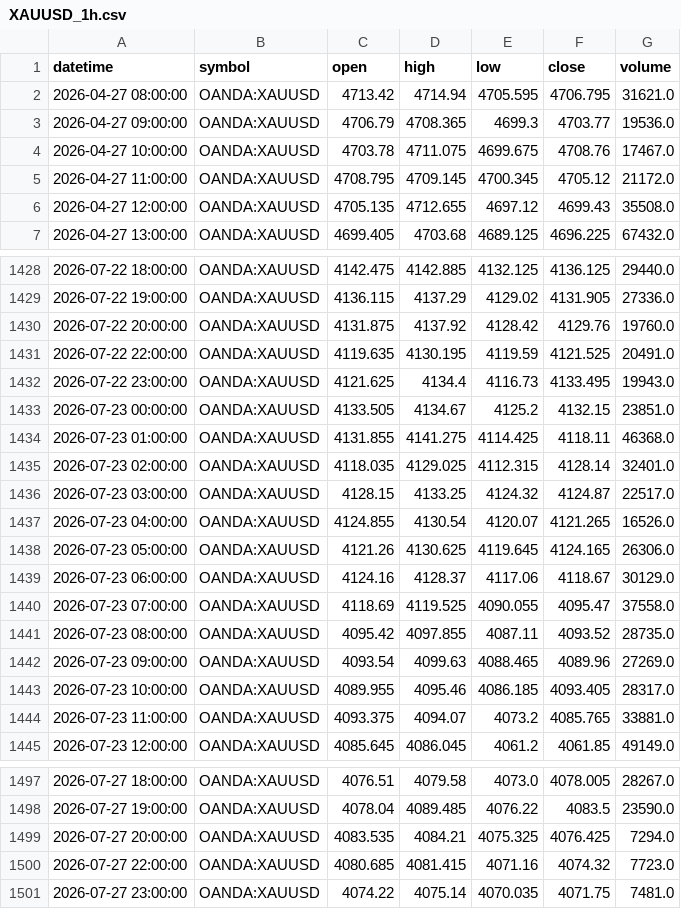
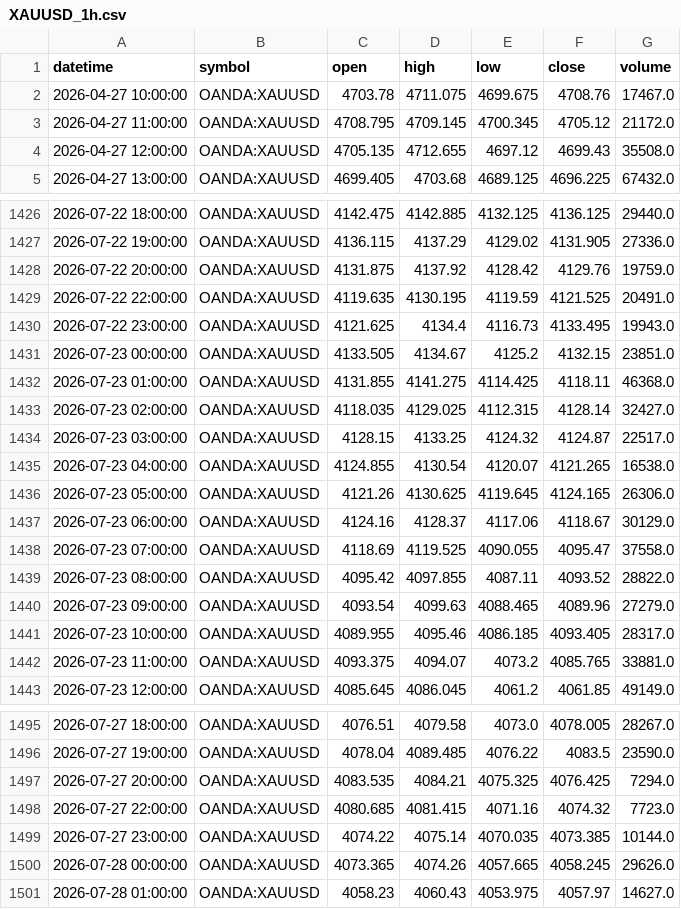
Before and after one commit to ashfaaqmohamed/usdxau, a CSV file: data/XAUUSD_1h.csv, drawn as a sheet; only a part is shown, gaps mark what is left out; the diff covers the shown part only.

```diff
--- a/data/XAUUSD_1h.csv
+++ b/data/XAUUSD_1h.csv
@@ -1,4 +1,2 @@
 datetime,symbol,open,high,low,close,volume
-2026-04-27 08:00:00,OANDA:XAUUSD,4713.42,4714.94,4705.595,4706.795,31621.0
-2026-04-27 09:00:00,OANDA:XAUUSD,4706.79,4708.365,4699.3,4703.77,19536.0
 2026-04-27 10:00:00,OANDA:XAUUSD,4703.78,4711.075,4699.675,4708.76,17467.0
@@ -1429,3 +1427,3 @@ datetime,symbol,open,high,low,close,volume
 2026-07-22 19:00:00,OANDA:XAUUSD,4136.115,4137.29,4129.02,4131.905,27336.0
-2026-07-22 20:00:00,OANDA:XAUUSD,4131.875,4137.92,4128.42,4129.76,19760.0
+2026-07-22 20:00:00,OANDA:XAUUSD,4131.875,4137.92,4128.42,4129.76,19759.0
 2026-07-22 22:00:00,OANDA:XAUUSD,4119.635,4130.195,4119.59,4121.525,20491.0
@@ -1434,5 +1432,5 @@ datetime,symbol,open,high,low,close,volume
 2026-07-23 01:00:00,OANDA:XAUUSD,4131.855,4141.275,4114.425,4118.11,46368.0
-2026-07-23 02:00:00,OANDA:XAUUSD,4118.035,4129.025,4112.315,4128.14,32401.0
+2026-07-23 02:00:00,OANDA:XAUUSD,4118.035,4129.025,4112.315,4128.14,32427.0
 2026-07-23 03:00:00,OANDA:XAUUSD,4128.15,4133.25,4124.32,4124.87,22517.0
-2026-07-23 04:00:00,OANDA:XAUUSD,4124.855,4130.54,4120.07,4121.265,16526.0
+2026-07-23 04:00:00,OANDA:XAUUSD,4124.855,4130.54,4120.07,4121.265,16538.0
 2026-07-23 05:00:00,OANDA:XAUUSD,4121.26,4130.625,4119.645,4124.165,26306.0
@@ -1440,4 +1438,4 @@ datetime,symbol,open,high,low,close,volume
 2026-07-23 07:00:00,OANDA:XAUUSD,4118.69,4119.525,4090.055,4095.47,37558.0
-2026-07-23 08:00:00,OANDA:XAUUSD,4095.42,4097.855,4087.11,4093.52,28735.0
-2026-07-23 09:00:00,OANDA:XAUUSD,4093.54,4099.63,4088.465,4089.96,27269.0
+2026-07-23 08:00:00,OANDA:XAUUSD,4095.42,4097.855,4087.11,4093.52,28822.0
+2026-07-23 09:00:00,OANDA:XAUUSD,4093.54,4099.63,4088.465,4089.96,27279.0
 2026-07-23 10:00:00,OANDA:XAUUSD,4089.955,4095.46,4086.185,4093.405,28317.0
@@ -1500,2 +1498,4 @@ datetime,symbol,open,high,low,close,volume
 2026-07-27 22:00:00,OANDA:XAUUSD,4080.685,4081.415,4071.16,4074.32,7723.0
-2026-07-27 23:00:00,OANDA:XAUUSD,4074.22,4075.14,4070.035,4071.75,7481.0
+2026-07-27 23:00:00,OANDA:XAUUSD,4074.22,4075.14,4070.035,4073.385,10144.0
+2026-07-28 00:00:00,OANDA:XAUUSD,4073.365,4074.26,4057.665,4058.245,29626.0
+2026-07-28 01:00:00,OANDA:XAUUSD,4058.23,4060.43,4053.975,4057.97,14627.0
```
Also changed, not shown: 8 edited cells elsewhere in this file, data/XAGUSD_1h.csv, data/XAGUSD_4h.csv, 7 other files.
